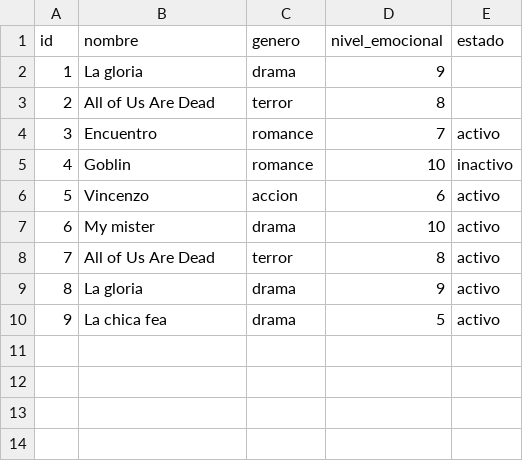
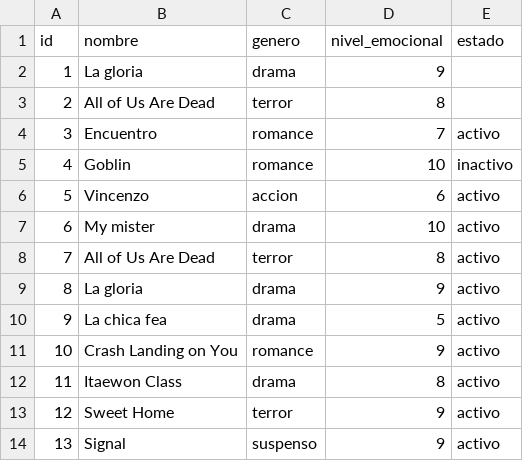
Before and after one commit to Mafe68249/Proyecto-desarrollo-S, a CSV file: data/kdramas.csv, drawn as a sheet; the diff names each change by its address in the sheet, - before the commit and + after, or states it on an @@ line.

```diff
--- a/data/kdramas.csv
+++ b/data/kdramas.csv
+row 11: 10 | Crash Landing on You | romance | 9 | activo
+row 12: 11 | Itaewon Class | drama | 8 | activo
+row 13: 12 | Sweet Home | terror | 9 | activo
+row 14: 13 | Signal | suspenso | 9 | activo
```
Also changed, not shown: 2 other files.
